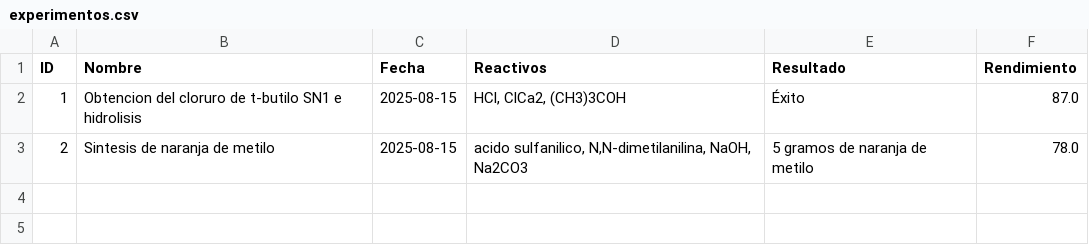
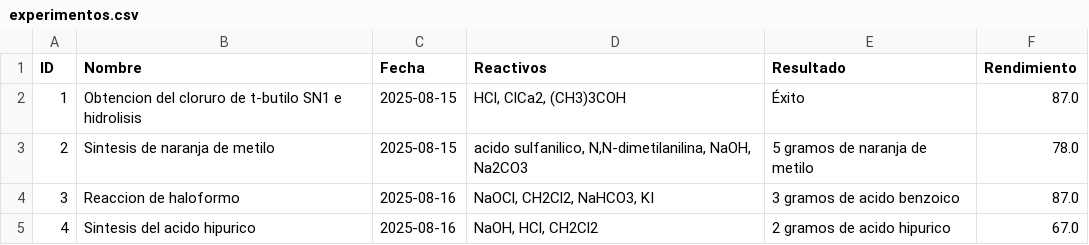
Before and after one commit to theblackcatchirp/Proyecto-Q-Python-PROTECSA, a CSV file: datos/experimentos.csv, drawn as a sheet; the diff names each change by its address in the sheet, - before the commit and + after, or states it on an @@ line.

```diff
--- a/datos/experimentos.csv
+++ b/datos/experimentos.csv
+row 4: 3 | Reaccion de haloformo | 2025-08-16 | NaOCl, CH2Cl2, NaHCO3, KI | 3 gramos de acido benzoico | 87.0
+row 5: 4 | Sintesis del acido hipurico | 2025-08-16 | NaOH, HCl, CH2Cl2 | 2 gramos de acido hipurico | 67.0
```
Also changed, not shown: 3 other files.
